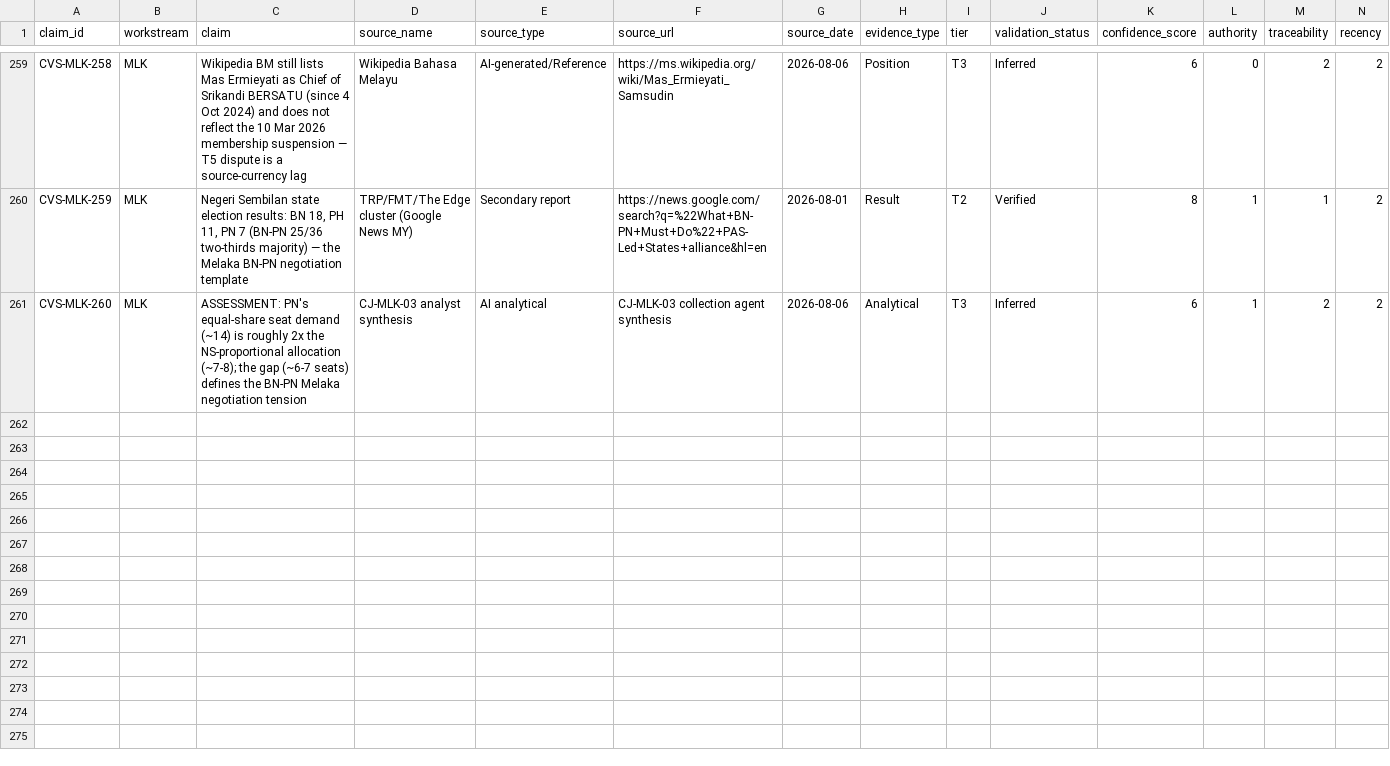
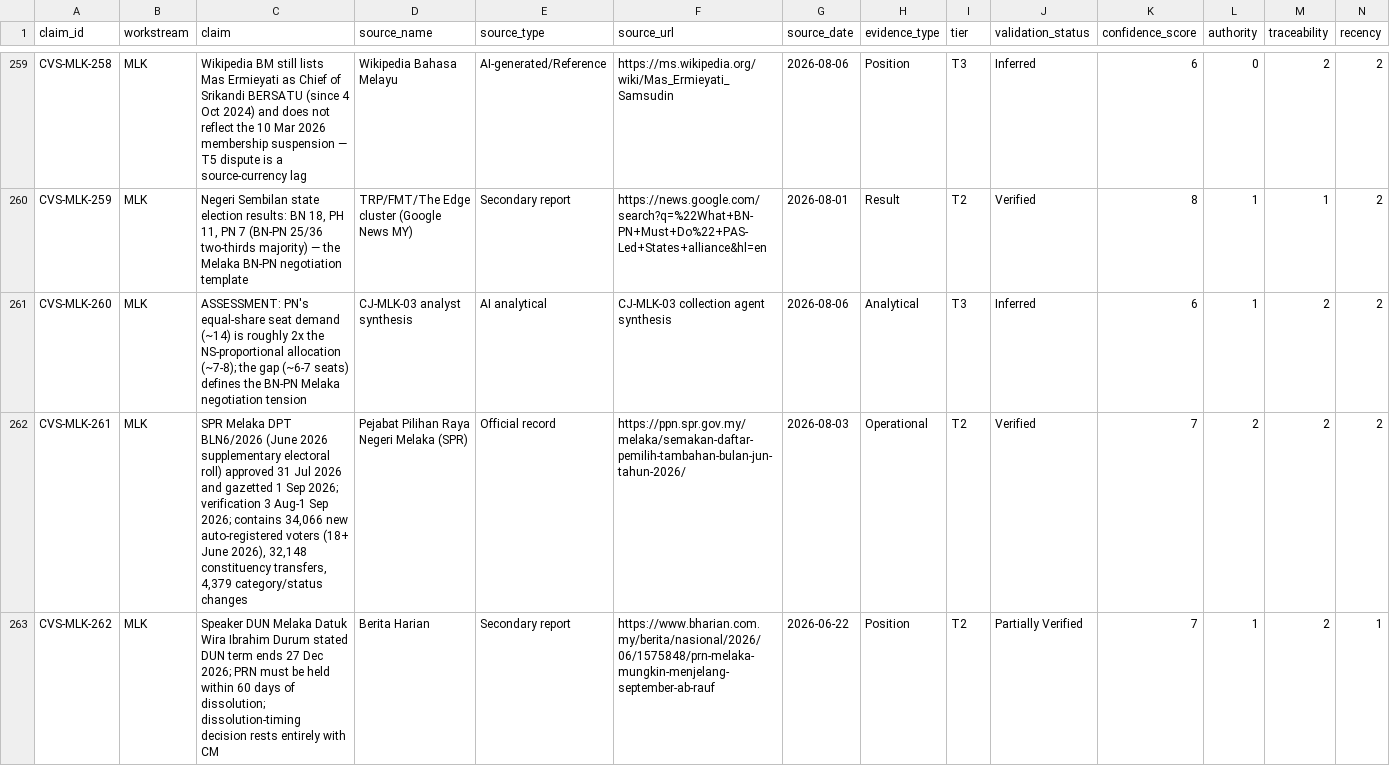
Before and after one commit to ahmadfaurani/prn-melaka-poi, a CSV file: 03-VERIFICATION/CVS-EVIDENCE-REGISTER.csv, drawn as a sheet; only a part is shown, gaps mark what is left out; rows hold the shown columns only; the diff covers the shown part only; the diff names each change by its address in the sheet, - before the commit and + after, or states it on an @@ line.

Commit message:
CJ-MLK-09 14:03 cycle: campaign trail + CVS-MLK-261..265 (SPR DPT 1 Sep gazette, Speaker Durum end-term, HLN opens)

```diff
--- a/03-VERIFICATION/CVS-EVIDENCE-REGISTER.csv
+++ b/03-VERIFICATION/CVS-EVIDENCE-REGISTER.csv
+row 262: CVS-MLK-261 | MLK | SPR Melaka DPT BLN6/2026 (June 2026 supplementary electoral roll) approved 31 Jul 2026 and gazetted 1 Sep 2026; verification 3 Aug-1 Sep 2026; contains 34,066 new auto-registered voters (18+ June 2026), 32,148 constituency transfers, 4,379 category/status changes | Pejabat Pilihan Raya Negeri Melaka (SPR) | Official record | https://ppn.spr.gov.my/melaka/semakan-daftar-pemilih-tambahan-bulan-jun-tahun-2026/ | 2026-08-03 | Operational | T2 | Verified | 7 | 2 | 2 | 2
+row 263: CVS-MLK-262 | MLK | Speaker DUN Melaka Datuk Wira Ibrahim Durum stated DUN term ends 27 Dec 2026; PRN must be held within 60 days of dissolution; dissolution-timing decision rests entirely with CM | Berita Harian | Secondary report | https://www.bharian.com.my/berita/nasional/2026/06/1575848/prn-melaka-mungkin-menjelang-september-ab-rauf | 2026-06-22 | Position | T2 | Partially Verified | 7 | 1 | 2 | 1
```
Also changed, not shown: 3 added rows elsewhere in this file, 1 other file.
